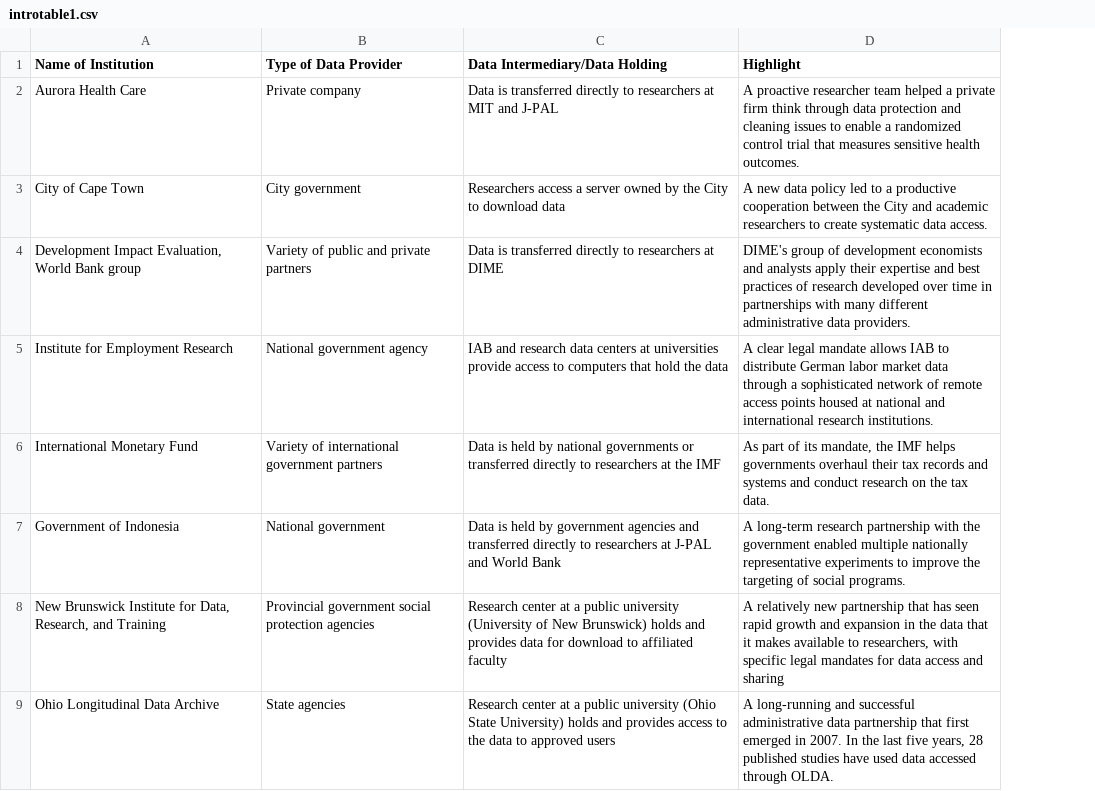
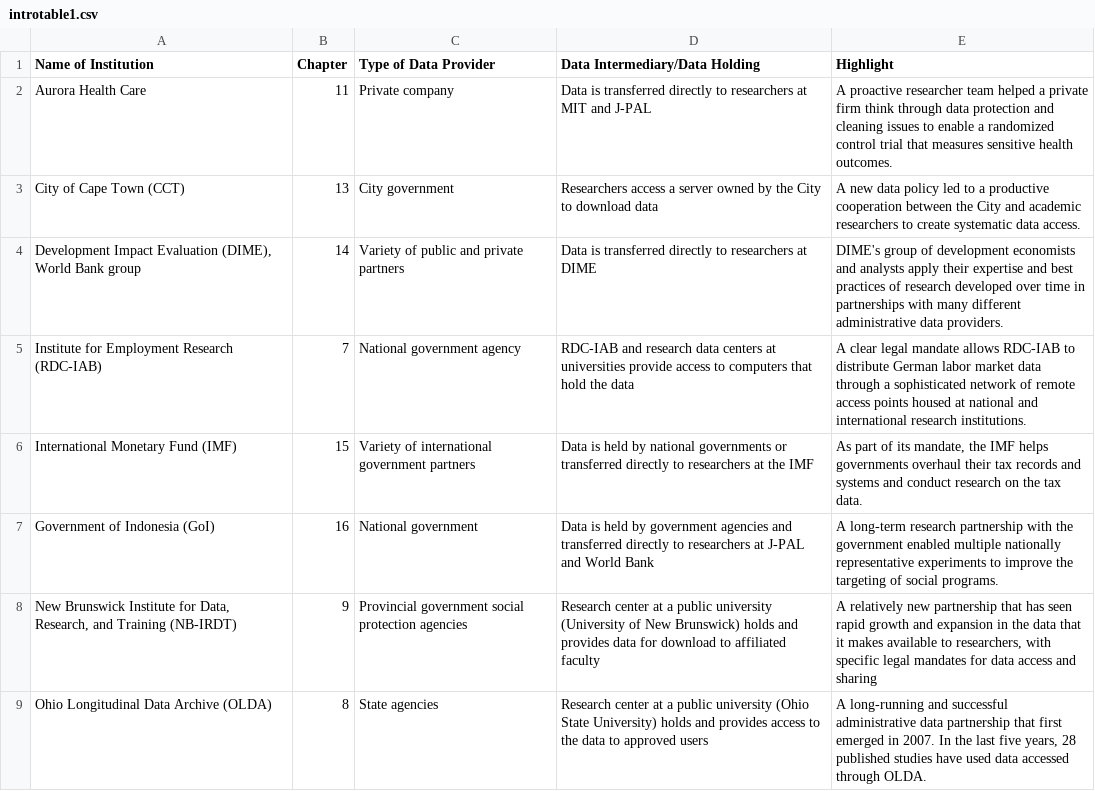
Before and after one commit to admindatahandbook/book, a CSV file: assets/intro/introtable1.csv, drawn as a sheet; only a part is shown; removed rows and columns are numbered as before the commit, all else as after; the diff names each change by its address in the sheet, - before the commit and + after, or states it on an @@ line.

Commit message:
update table

```diff
--- a/assets/intro/introtable1.csv
+++ b/assets/intro/introtable1.csv
-column A (Name of Institution), rows 2-9: Aurora Health Care | City of Cape Town | Development Impact Evaluation, World Bank group | Institute for Employment Research | International Monetary Fund | Government of Indonesia | New Brunswick Institute for Data, Research, and Training | Ohio Longitudinal Data Archive
+column A (Name of Institution), rows 2-9: Aurora Health Care | City of Cape Town (CCT) | Development Impact Evaluation (DIME), World Bank group | Institute for Employment Research (RDC-IAB) | International Monetary Fund (IMF) | Government of Indonesia (GoI) | New Brunswick Institute for Data, Research, and Training (NB-IRDT) | Ohio Longitudinal Data Archive (OLDA)
+column B (Chapter), rows 2-9: 11 | 13 | 14 | 7 | 15 | 16 | 9 | 8
-D5 (Data Intermediary/Data Holding): IAB and research…
+D5 (Data Intermediary/Data Holding): RDC-IAB and research…
-E5 (Highlight): …mandate allows IAB to distribute…
+E5 (Highlight): …mandate allows RDC-IAB to distribute…
```
Also changed, not shown: 1 other file.
